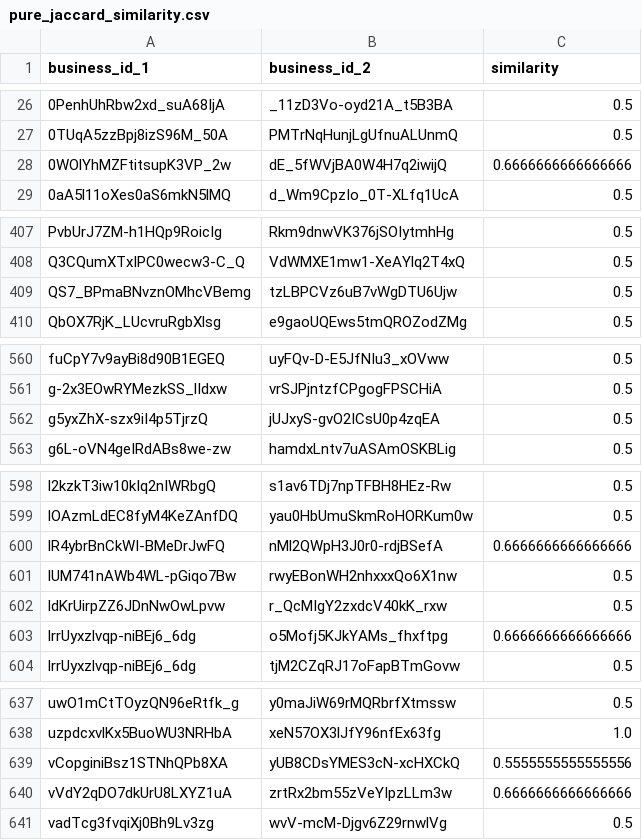
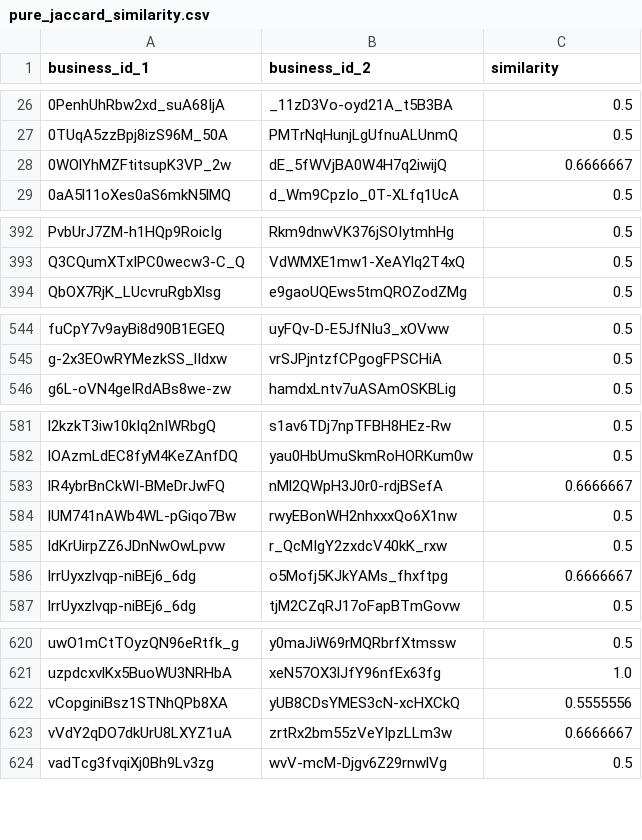
Before and after one commit to tristaaa/hw553, a CSV file: pure_jaccard_similarity.csv, drawn as a sheet; only a part is shown, gaps mark what is left out; the diff covers the shown part only.

```diff
--- a/pure_jaccard_similarity.csv
+++ b/pure_jaccard_similarity.csv
@@ -27,3 +27,3 @@ business_id_1, business_id_2, similarity
 0TUqA5zzBpj8izS96M_50A,PMTrNqHunjLgUfnuALUnmQ,0.5
-0WOlYhMZFtitsupK3VP_2w,dE_5fWVjBA0W4H7q2iwijQ,0.6666666666666666
+0WOlYhMZFtitsupK3VP_2w,dE_5fWVjBA0W4H7q2iwijQ,0.6666667
 0aA5l11oXes0aS6mkN5lMQ,d_Wm9CpzIo_0T-XLfq1UcA,0.5
@@ -408,3 +393,2 @@ PvbUrJ7ZM-h1HQp9RoicIg,Rkm9dnwVK376jSOIytmhHg,0.5
 Q3CQumXTxIPC0wecw3-C_Q,VdWMXE1mw1-XeAYlq2T4xQ,0.5
-QS7_BPmaBNvznOMhcVBemg,tzLBPCVz6uB7vWgDTU6Ujw,0.5
 QbOX7RjK_LUcvruRgbXlsg,e9gaoUQEws5tmQROZodZMg,0.5
@@ -561,3 +545,2 @@ fuCpY7v9ayBi8d90B1EGEQ,uyFQv-D-E5JfNIu3_xOVww,0.5
 g-2x3EOwRYMezkSS_lIdxw,vrSJPjntzfCPgogFPSCHiA,0.5
-g5yxZhX-szx9iI4p5TjrzQ,jUJxyS-gvO2ICsU0p4zqEA,0.5
 g6L-oVN4geIRdABs8we-zw,hamdxLntv7uASAmOSKBLig,0.5
@@ -599,6 +582,6 @@ l2kzkT3iw10kIq2nIWRbgQ,s1av6TDj7npTFBH8HEz-Rw,0.5
 lOAzmLdEC8fyM4KeZAnfDQ,yau0HbUmuSkmRoHORKum0w,0.5
-lR4ybrBnCkWI-BMeDrJwFQ,nMl2QWpH3J0r0-rdjBSefA,0.6666666666666666
+lR4ybrBnCkWI-BMeDrJwFQ,nMl2QWpH3J0r0-rdjBSefA,0.6666667
 lUM741nAWb4WL-pGiqo7Bw,rwyEBonWH2nhxxxQo6X1nw,0.5
 ldKrUirpZZ6JDnNwOwLpvw,r_QcMIgY2zxdcV40kK_rxw,0.5
-lrrUyxzlvqp-niBEj6_6dg,o5Mofj5KJkYAMs_fhxftpg,0.6666666666666666
+lrrUyxzlvqp-niBEj6_6dg,o5Mofj5KJkYAMs_fhxftpg,0.6666667
 lrrUyxzlvqp-niBEj6_6dg,tjM2CZqRJ17oFapBTmGovw,0.5
@@ -638,4 +621,4 @@ uwO1mCtTOyzQN96eRtfk_g,y0maJiW69rMQRbrfXtmssw,0.5
 uzpdcxvlKx5BuoWU3NRHbA,xeN57OX3lJfY96nfEx63fg,1.0
-vCopginiBsz1STNhQPb8XA,yUB8CDsYMES3cN-xcHXCkQ,0.5555555555555556
-vVdY2qDO7dkUrU8LXYZ1uA,zrtRx2bm55zVeYIpzLLm3w,0.6666666666666666
+vCopginiBsz1STNhQPb8XA,yUB8CDsYMES3cN-xcHXCkQ,0.5555556
+vVdY2qDO7dkUrU8LXYZ1uA,zrtRx2bm55zVeYIpzLLm3w,0.6666667
 vadTcg3fvqiXj0Bh9Lv3zg,wvV-mcM-Djgv6Z29rnwlVg,0.5
```
Also changed, not shown: 15 removed rows and 11 edited cells elsewhere in this file, 1 other file.
